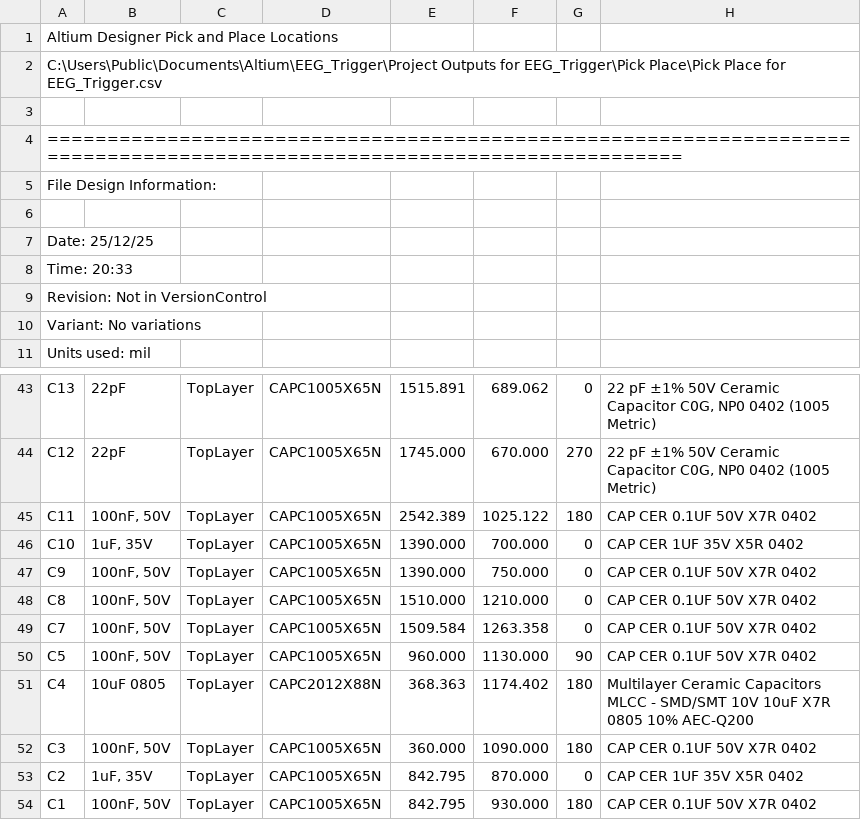
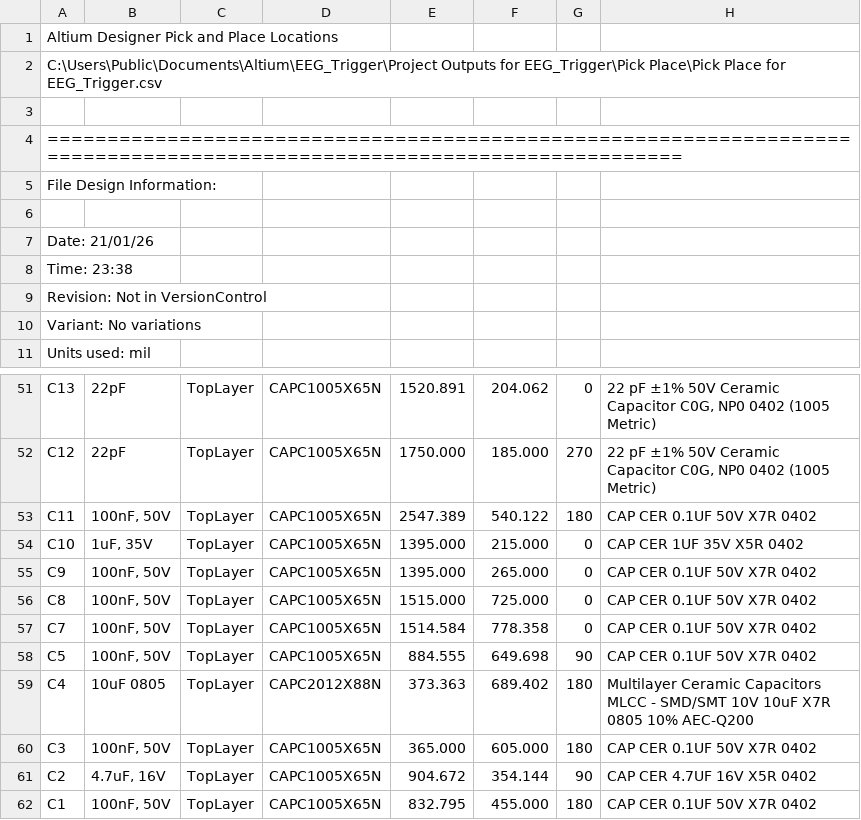
Before and after one commit to muhannadhamadeh001-code/EEG-ECG-Synchronization-Trigger, a CSV file: hardware/pick_place/Pick Place for EEG_Trigger.csv, drawn as a sheet; only a part is shown, gaps mark what is left out; the diff covers the shown part only.

```diff
--- a/hardware/pick_place/Pick Place for EEG_Trigger.csv
+++ b/hardware/pick_place/Pick Place for EEG_Trigger.csv
@@ -6,4 +6,4 @@ File Design Information:
 
-Date:       25/12/25
-Time:       20:33
+Date:       21/01/26
+Time:       23:38
 Revision:   Not in VersionControl
@@ -43,12 +51,12 @@ Units used: mil
-"C13","22pF","TopLayer","CAPC1005X65N","1515.891","689.062","0","22 pF ±1% 50V Ceramic Capacitor C0G, NP0 0402 (1005 Metric)"
-"C12","22pF","TopLayer","CAPC1005X65N","1745.000","670.000","270","22 pF ±1% 50V Ceramic Capacitor C0G, NP0 0402 (1005 Metric)"
-"C11","100nF, 50V","TopLayer","CAPC1005X65N","2542.389","1025.122","180","CAP CER 0.1UF 50V X7R 0402"
-"C10","1uF, 35V","TopLayer","CAPC1005X65N","1390.000","700.000","0","CAP CER 1UF 35V X5R 0402"
-"C9","100nF, 50V","TopLayer","CAPC1005X65N","1390.000","750.000","0","CAP CER 0.1UF 50V X7R 0402"
-"C8","100nF, 50V","TopLayer","CAPC1005X65N","1510.000","1210.000","0","CAP CER 0.1UF 50V X7R 0402"
-"C7","100nF, 50V","TopLayer","CAPC1005X65N","1509.584","1263.358","0","CAP CER 0.1UF 50V X7R 0402"
-"C5","100nF, 50V","TopLayer","CAPC1005X65N","960.000","1130.000","90","CAP CER 0.1UF 50V X7R 0402"
-"C4","10uF 0805","TopLayer","CAPC2012X88N","368.363","1174.402","180","Multilayer Ceramic Capacitors MLCC - SMD/SMT 10V 10uF X7R 0805 10% AEC-Q200"
-"C3","100nF, 50V","TopLayer","CAPC1005X65N","360.000","1090.000","180","CAP CER 0.1UF 50V X7R 0402"
-"C2","1uF, 35V","TopLayer","CAPC1005X65N","842.795","870.000","0","CAP CER 1UF 35V X5R 0402"
-"C1","100nF, 50V","TopLayer","CAPC1005X65N","842.795","930.000","180","CAP CER 0.1UF 50V X7R 0402"
+"C13","22pF","TopLayer","CAPC1005X65N","1520.891","204.062","0","22 pF ±1% 50V Ceramic Capacitor C0G, NP0 0402 (1005 Metric)"
+"C12","22pF","TopLayer","CAPC1005X65N","1750.000","185.000","270","22 pF ±1% 50V Ceramic Capacitor C0G, NP0 0402 (1005 Metric)"
+"C11","100nF, 50V","TopLayer","CAPC1005X65N","2547.389","540.122","180","CAP CER 0.1UF 50V X7R 0402"
+"C10","1uF, 35V","TopLayer","CAPC1005X65N","1395.000","215.000","0","CAP CER 1UF 35V X5R 0402"
+"C9","100nF, 50V","TopLayer","CAPC1005X65N","1395.000","265.000","0","CAP CER 0.1UF 50V X7R 0402"
+"C8","100nF, 50V","TopLayer","CAPC1005X65N","1515.000","725.000","0","CAP CER 0.1UF 50V X7R 0402"
+"C7","100nF, 50V","TopLayer","CAPC1005X65N","1514.584","778.358","0","CAP CER 0.1UF 50V X7R 0402"
+"C5","100nF, 50V","TopLayer","CAPC1005X65N","884.555","649.698","90","CAP CER 0.1UF 50V X7R 0402"
+"C4","10uF 0805","TopLayer","CAPC2012X88N","373.363","689.402","180","Multilayer Ceramic Capacitors MLCC - SMD/SMT 10V 10uF X7R 0805 10% AEC-Q200"
+"C3","100nF, 50V","TopLayer","CAPC1005X65N","365.000","605.000","180","CAP CER 0.1UF 50V X7R 0402"
+"C2","4.7uF, 16V","TopLayer","CAPC1005X65N","904.672","354.144","90","CAP CER 4.7UF 16V X5R 0402"
+"C1","100nF, 50V","TopLayer","CAPC1005X65N","832.795","455.000","180","CAP CER 0.1UF 50V X7R 0402"
```
Also changed, not shown: 8 added rows and 58 edited cells elsewhere in this file.
